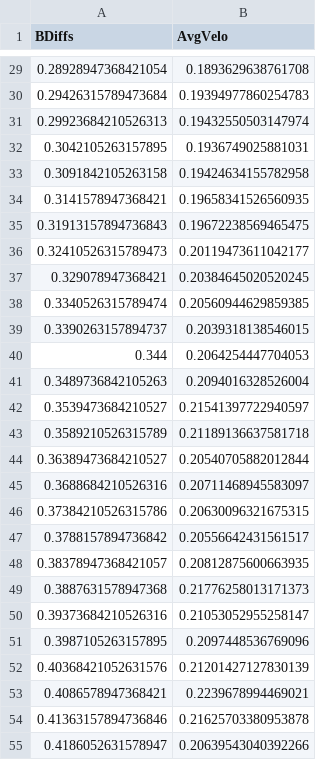
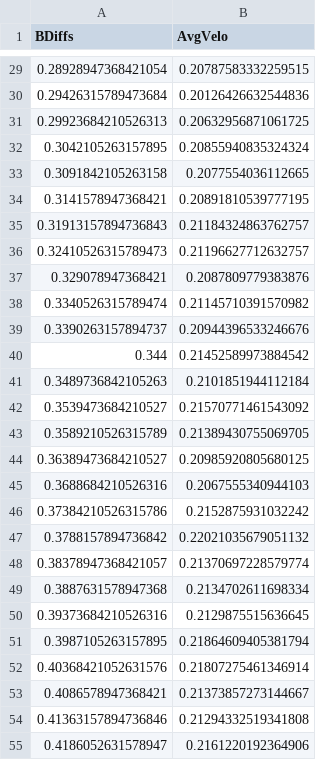
Before and after one commit to PhilipByrn3/dmcontrol_sbt, a CSV file: qual-sbt/data/sbt_data.csv, drawn as a sheet; only a part is shown, gaps mark what is left out; the diff covers the shown part only.

```diff
--- a/qual-sbt/data/sbt_data.csv
+++ b/qual-sbt/data/sbt_data.csv
@@ -29,27 +29,27 @@ BDiffs,AvgVelo
-0.28928947368421054,0.1893629638761708
-0.29426315789473684,0.19394977860254783
-0.29923684210526313,0.19432550503147974
-0.3042105263157895,0.1936749025881031
-0.3091842105263158,0.19424634155782958
-0.3141578947368421,0.19658341526560935
-0.31913157894736843,0.19672238569465475
-0.32410526315789473,0.20119473611042177
-0.329078947368421,0.20384645020520245
-0.3340526315789474,0.20560944629859385
-0.3390263157894737,0.2039318138546015
-0.344,0.2064254447704053
-0.3489736842105263,0.2094016328526004
-0.3539473684210527,0.21541397722940597
-0.3589210526315789,0.21189136637581718
-0.36389473684210527,0.20540705882012844
-0.3688684210526316,0.20711468945583097
-0.37384210526315786,0.20630096321675315
-0.3788157894736842,0.20556642431561517
-0.38378947368421057,0.20812875600663935
-0.3887631578947368,0.21776258013171373
-0.39373684210526316,0.21053052955258147
-0.3987105263157895,0.2097448536769096
-0.40368421052631576,0.21201427127830139
-0.4086578947368421,0.2239678994469021
-0.41363157894736846,0.21625703380953878
-0.4186052631578947,0.20639543040392266
+0.28928947368421054,0.20787583332259515
+0.29426315789473684,0.20126426632544836
+0.29923684210526313,0.20632956871061725
+0.3042105263157895,0.20855940835324324
+0.3091842105263158,0.2077554036112665
+0.3141578947368421,0.20891810539777195
+0.31913157894736843,0.21184324863762757
+0.32410526315789473,0.21196627712632757
+0.329078947368421,0.2087809779383876
+0.3340526315789474,0.21145710391570982
+0.3390263157894737,0.20944396533246676
+0.344,0.21452589973884542
+0.3489736842105263,0.2101851944112184
+0.3539473684210527,0.21570771461543092
+0.3589210526315789,0.21389430755069705
+0.36389473684210527,0.20985920805680125
+0.3688684210526316,0.2067555340944103
+0.37384210526315786,0.2152875931032242
+0.3788157894736842,0.22021035679051132
+0.38378947368421057,0.21370697228579774
+0.3887631578947368,0.2134702611698334
+0.39373684210526316,0.2129875515636645
+0.3987105263157895,0.21864609405381794
+0.40368421052631576,0.21807275461346914
+0.4086578947368421,0.21373857273144667
+0.41363157894736846,0.21294332519341808
+0.4186052631578947,0.2161220192364906
```
Also changed, not shown: 164 edited cells elsewhere in this file, 3 other files.
